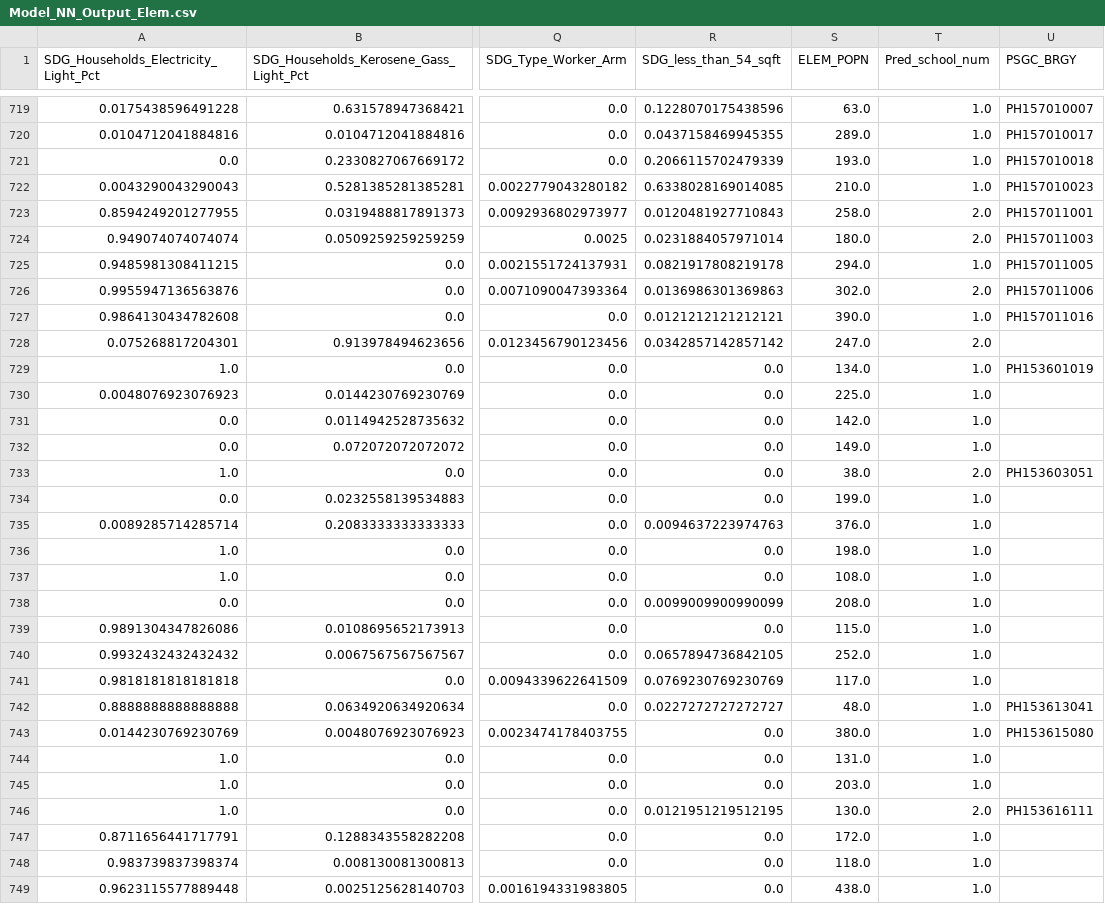
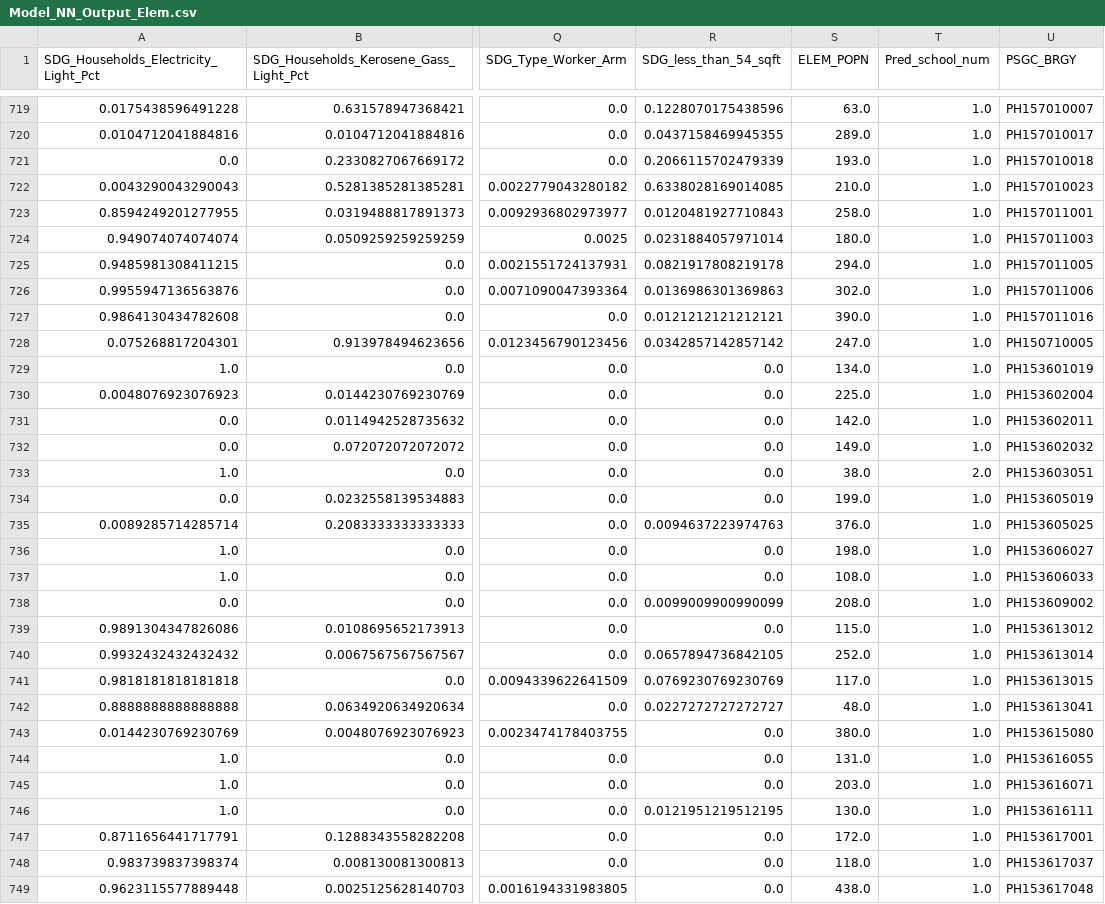
Before and after one commit to aldrinlambon/SagesBARMM, a CSV file: Data/output/Model_NN_Output_Elem.csv, drawn as a sheet; only a part is shown, gaps mark what is left out; the diff covers the shown part only; the diff names each change by its address in the sheet, - before the commit and + after, or states it on an @@ line.

Commit message:
Add school prediction with population only

```diff
--- a/Data/output/Model_NN_Output_Elem.csv
+++ b/Data/output/Model_NN_Output_Elem.csv
-T723:T724 (Pred_school_num): 2.0
+T723:T724 (Pred_school_num): 1.0
-T726 (Pred_school_num): 2.0
+T726 (Pred_school_num): 1.0
-T728 (Pred_school_num): 2.0
+T728 (Pred_school_num): 1.0
-U728 (PSGC_BRGY): (empty)
+U728 (PSGC_BRGY): PH150710005
-U730 (PSGC_BRGY): (empty)
+U730 (PSGC_BRGY): PH153602004
-U731 (PSGC_BRGY): (empty)
+U731 (PSGC_BRGY): PH153602011
-U732 (PSGC_BRGY): (empty)
+U732 (PSGC_BRGY): PH153602032
-U734 (PSGC_BRGY): (empty)
+U734 (PSGC_BRGY): PH153605019
-U735 (PSGC_BRGY): (empty)
+U735 (PSGC_BRGY): PH153605025
-U736 (PSGC_BRGY): (empty)
+U736 (PSGC_BRGY): PH153606027
-U737 (PSGC_BRGY): (empty)
+U737 (PSGC_BRGY): PH153606033
-U738 (PSGC_BRGY): (empty)
+U738 (PSGC_BRGY): PH153609002
-U739 (PSGC_BRGY): (empty)
+U739 (PSGC_BRGY): PH153613012
-U740 (PSGC_BRGY): (empty)
+U740 (PSGC_BRGY): PH153613014
-U741 (PSGC_BRGY): (empty)
+U741 (PSGC_BRGY): PH153613015
-U744 (PSGC_BRGY): (empty)
+U744 (PSGC_BRGY): PH153616055
-U745 (PSGC_BRGY): (empty)
+U745 (PSGC_BRGY): PH153616071
-T746 (Pred_school_num): 2.0
+T746 (Pred_school_num): 1.0
-U747 (PSGC_BRGY): (empty)
+U747 (PSGC_BRGY): PH153617001
-U748 (PSGC_BRGY): (empty)
+U748 (PSGC_BRGY): PH153617037
-U749 (PSGC_BRGY): (empty)
+U749 (PSGC_BRGY): PH153617048
```
Also changed, not shown: 88 edited cells elsewhere in this file, Data/output/Model_NN_Output_HS.csv, 6 other files.
